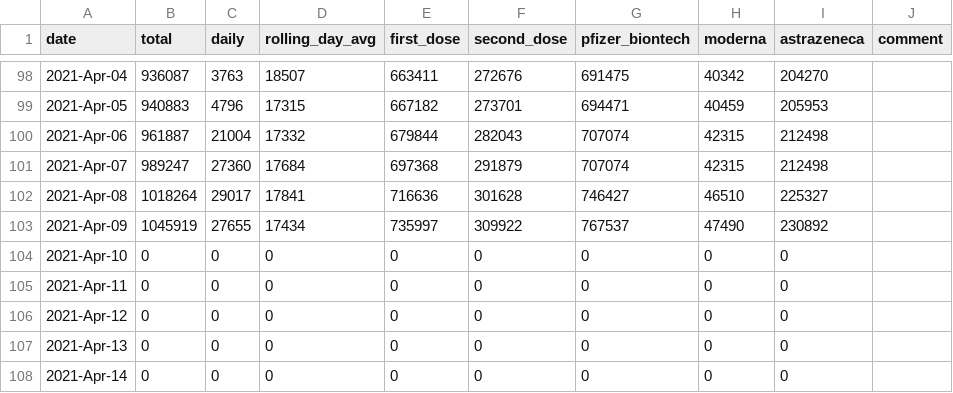
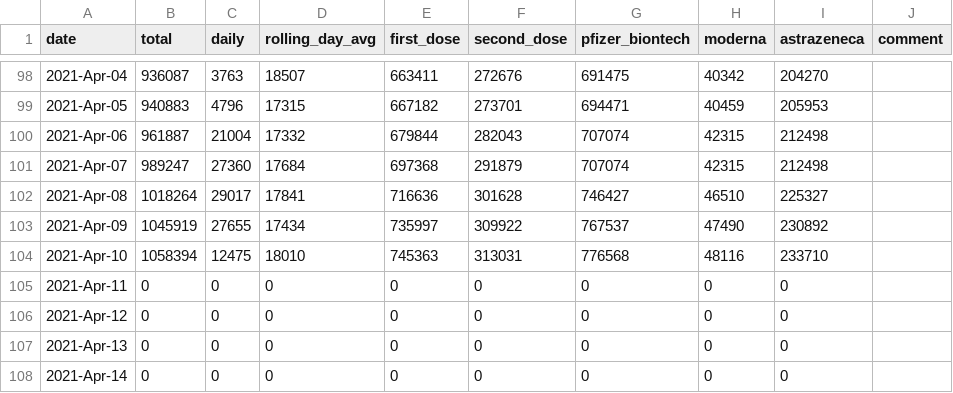
Before and after one commit to plallin/coviz, a CSV file: data.csv, drawn as a sheet; only a part is shown, gaps mark what is left out.

Commit message:
New data as of: Mon Apr 12 11:17:04 IST 2021

```diff
--- a/data.csv
+++ b/data.csv
@@ -103,3 +103,3 @@ date,total,daily,rolling_day_avg,first_dose,second_dose,pfizer_biontech,moderna,
 2021-Apr-09,1045919,27655,17434,735997,309922,767537,47490,230892,
-2021-Apr-10,0,0,0,0,0,0,0,0,
+2021-Apr-10,1058394,12475,18010,745363,313031,776568,48116,233710,
 2021-Apr-11,0,0,0,0,0,0,0,0,
```
Also changed, not shown: data-sources/vaccines.csv.
